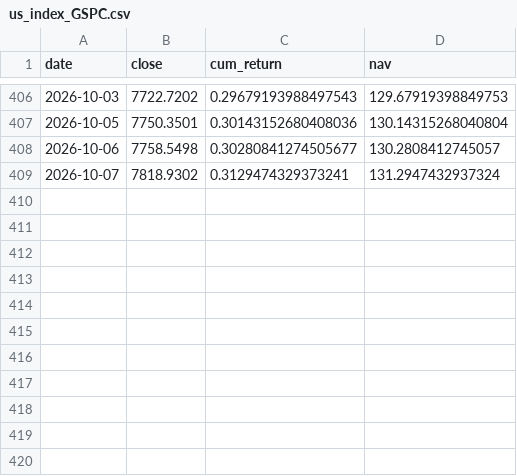
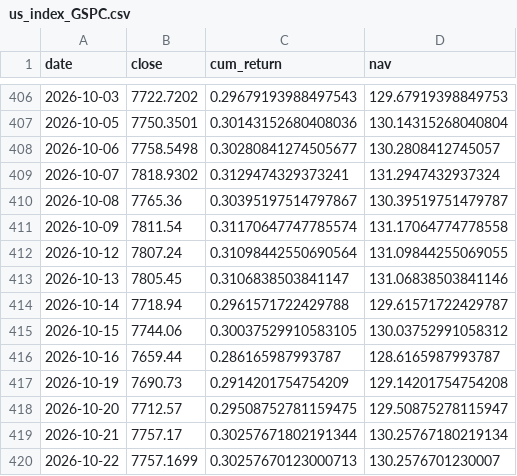
Before and after one commit to Bulin-wang/invest-dashboard, a CSV file: data/returns/us_index_GSPC.csv, drawn as a sheet; only a part is shown, gaps mark what is left out; the diff names each change by its address in the sheet, - before the commit and + after, or states it on an @@ line.

Commit message:
fix: 统一 stable_key（修标普500 因 ^ 字符导致 key 不匹配而断更）+ 补 GSPC 缺失的 10 个交易日

```diff
--- a/data/returns/us_index_GSPC.csv
+++ b/data/returns/us_index_GSPC.csv
+row 410: 2026-10-08 | 7765.36 | 0.30395197514797867 | 130.39519751479787
+row 411: 2026-10-09 | 7811.54 | 0.31170647747785574 | 131.17064774778558
+row 412: 2026-10-12 | 7807.24 | 0.31098442550690564 | 131.09844255069055
+row 413: 2026-10-13 | 7805.45 | 0.3106838503841147 | 131.06838503841146
+row 414: 2026-10-14 | 7718.94 | 0.2961571722429788 | 129.61571722429787
+row 415: 2026-10-15 | 7744.06 | 0.30037529910583105 | 130.03752991058312
+row 416: 2026-10-16 | 7659.44 | 0.286165987993787 | 128.6165987993787
+row 417: 2026-10-19 | 7690.73 | 0.2914201754754209 | 129.14201754754208
+row 418: 2026-10-20 | 7712.57 | 0.29508752781159475 | 129.50875278115947
+row 419: 2026-10-21 | 7757.17 | 0.30257671802191344 | 130.25767180219134
+row 420: 2026-10-22 | 7757.1699 | 0.30257670123000713 | 130.2576701230007
```
Also changed, not shown: data/prices/us_index_GSPC.csv, 8 other files.
